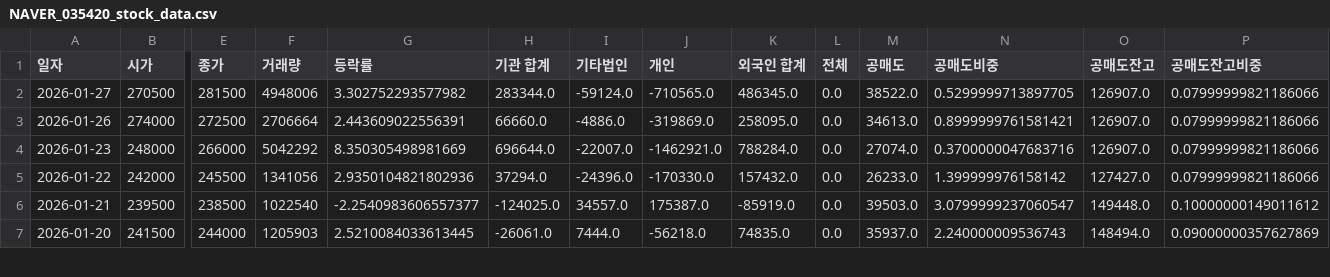
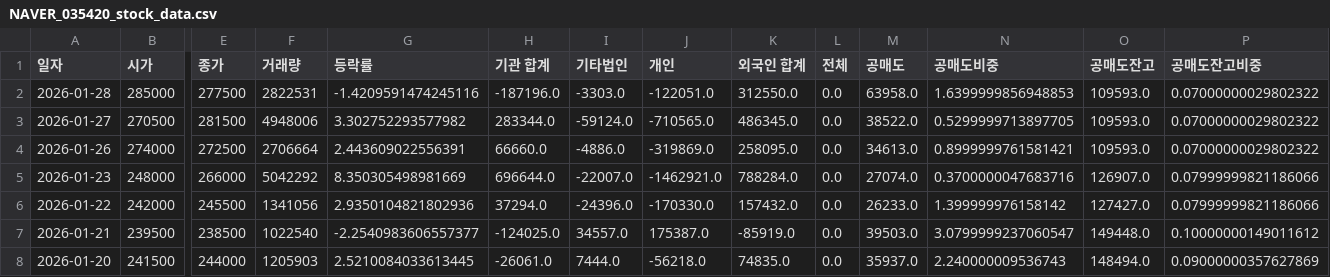
Before and after one commit to ccyun95/Internet_telecom_payment_work, a CSV file: data/NAVER_035420_stock_data.csv, drawn as a sheet; only a part is shown, gaps mark what is left out; addresses are those after the commit; rows hold the shown columns only; the diff names each change by its address in the sheet, - before the commit and + after, or states it on an @@ line.

```diff
--- a/data/NAVER_035420_stock_data.csv
+++ b/data/NAVER_035420_stock_data.csv
+row 2: 2026-01-28 | 285000 | 277500 | 2822531 | -1.4209591474245116 | -187196.0 | -3303.0 | -122051.0 | 312550.0 | 0.0 | 63958.0 | 1.6399999856948853 | 109593.0 | 0.07000000029802322
-O3:O4 (공매도잔고): 126907.0
+O3:O4 (공매도잔고): 109593.0
-P3:P4 (공매도잔고비중): 0.07999999821186066
+P3:P4 (공매도잔고비중): 0.07000000029802322
```
Also changed, not shown: data/Hecto_Innovation_214180_stock_data.csv, data/ITcen_Global_124500_stock_data.csv, 8 other files.
